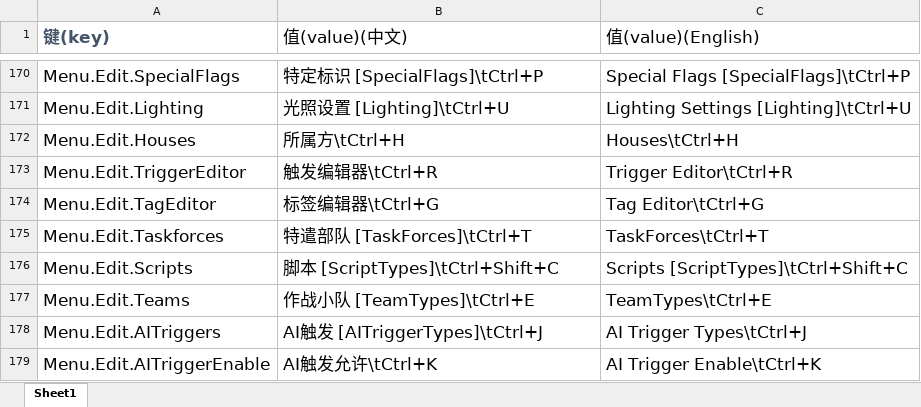
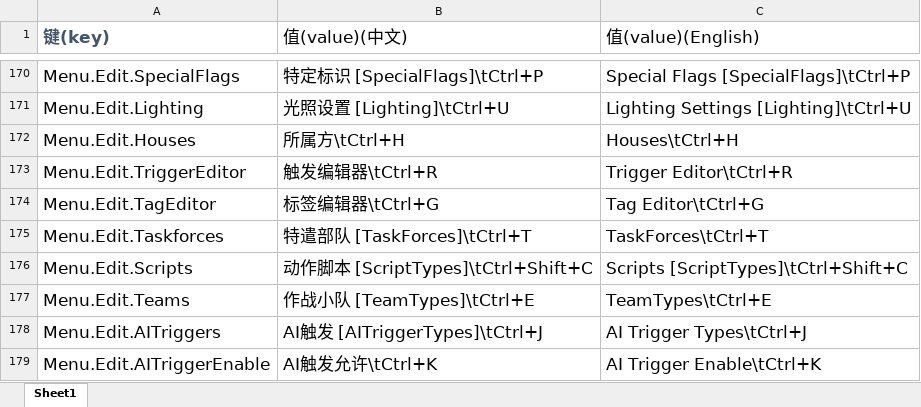
Before and after one commit to handama/FA2sp, an Excel workbook: Supplementary/文档/FALanguage新增标签.xlsx, sheet Sheet1, drawn as a sheet; only a part is shown, gaps mark what is left out; values as stored, in another font and other column widths than the file's, no borders; the diff names each change by its address in the sheet, - before the commit and + after, or states it on an @@ line.

Commit message:
add new lua script

```diff
--- a/Supplementary/文档/FALanguage新增标签.xlsx (sheet Sheet1)
+++ b/Supplementary/文档/FALanguage新增标签.xlsx (sheet Sheet1)
-B176 (值(value)(中文)): 脚本 [ScriptTypes]\tCtrl+Shift+C
+B176 (值(value)(中文)): 动作脚本 [ScriptTypes]\tCtrl+Shift+C
```
Also changed, not shown: 19 other files.
